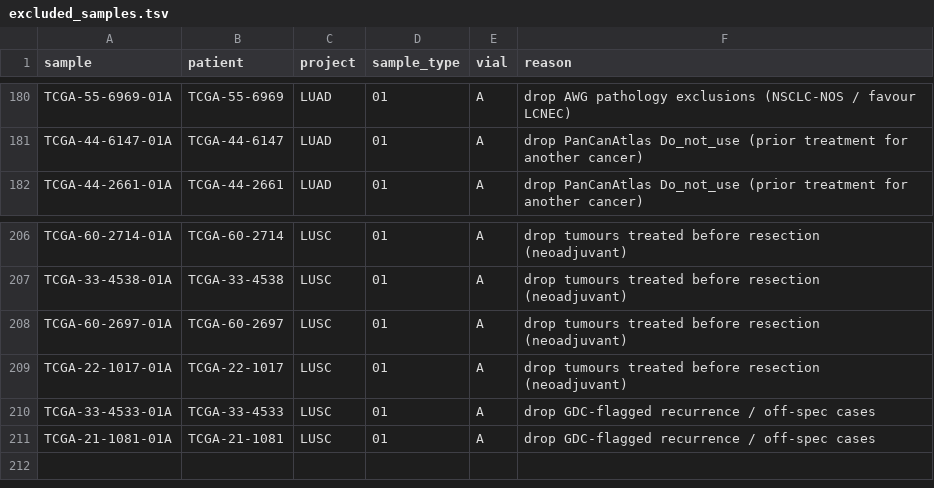
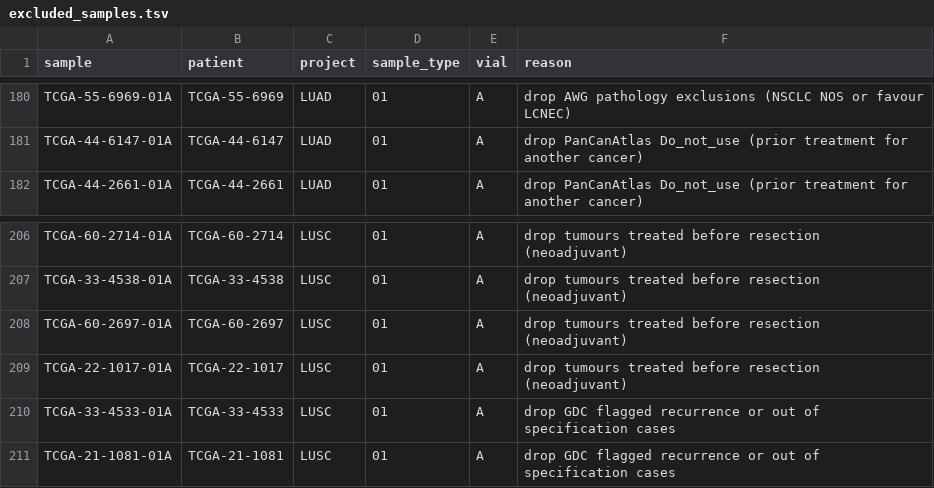
Before and after one commit to z33shxn/squadeno, a TSV file: results/excluded_samples.tsv, drawn as a sheet; only a part is shown, gaps mark what is left out; the diff covers the shown part only; the diff names each change by its address in the sheet, - before the commit and + after, or states it on an @@ line.

```diff
--- a/results/excluded_samples.tsv
+++ b/results/excluded_samples.tsv
-F180 (reason): …pathology exclusions (NSCLC-NOS / favour LCNEC)
+F180 (reason): …pathology exclusions (NSCLC NOS or favour LCNEC)
-F210:F211 (reason): drop GDC-flagged recurrence / off-spec cases
+F210:F211 (reason): drop GDC flagged recurrence or out of specification cases
```
Also changed, not shown: 54 edited cells elsewhere in this file, results/cohort_waterfall.tsv, results/top20_genes.tsv, 14 other files.
